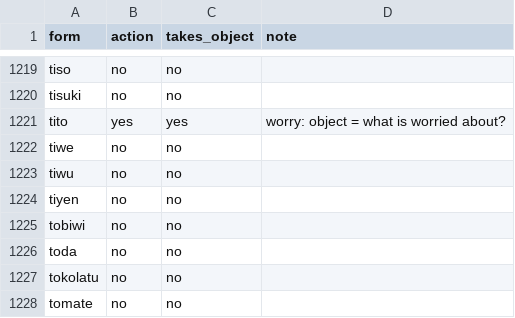
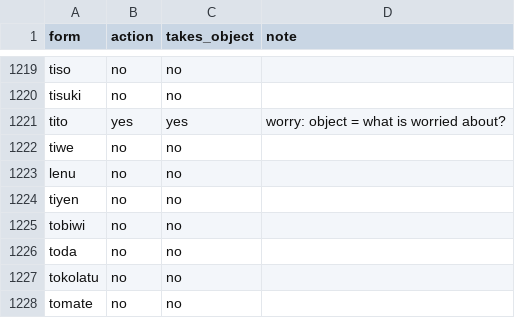
Before and after one commit to LilijoySkyseeker/apupiwe, a TSV file: data/roles.tsv, drawn as a sheet; only a part is shown, gaps mark what is left out; the diff covers the shown part only.

```diff
--- a/data/roles.tsv
+++ b/data/roles.tsv
@@ -1222,3 +1222,3 @@ tito	yes	yes	worry: object = what is worried about?
 tiwe	no	no	
-tiwu	no	no	
+lenu	no	no	
 tiyen	no	no	
```
Also changed, not shown: 5 edited cells elsewhere in this file, data/compounds.tsv, data/lexicon.tsv, 15 other files.
